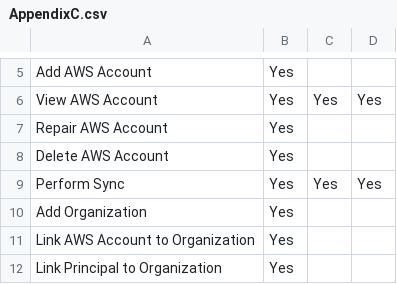
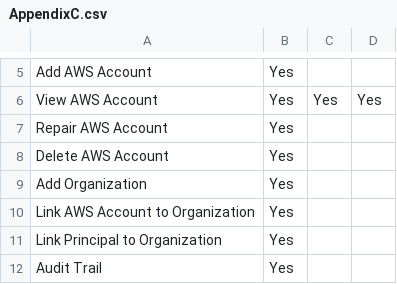
Before and after one commit to RLOpenCatalyst/rg-doc, a CSV file: source/AppendixC.csv, drawn as a sheet; only a part is shown, gaps mark what is left out; the shorter side is filled out with more unchanged rows; the diff names each change by its address in the sheet, - before the commit and + after, or states it on an @@ line.

```diff
--- a/source/AppendixC.csv
+++ b/source/AppendixC.csv
-row 9: Perform Sync | Yes | Yes | Yes
```
Also changed, not shown: source/AuditTable.csv, source/ProjectEvents.csv, 26 other files.
